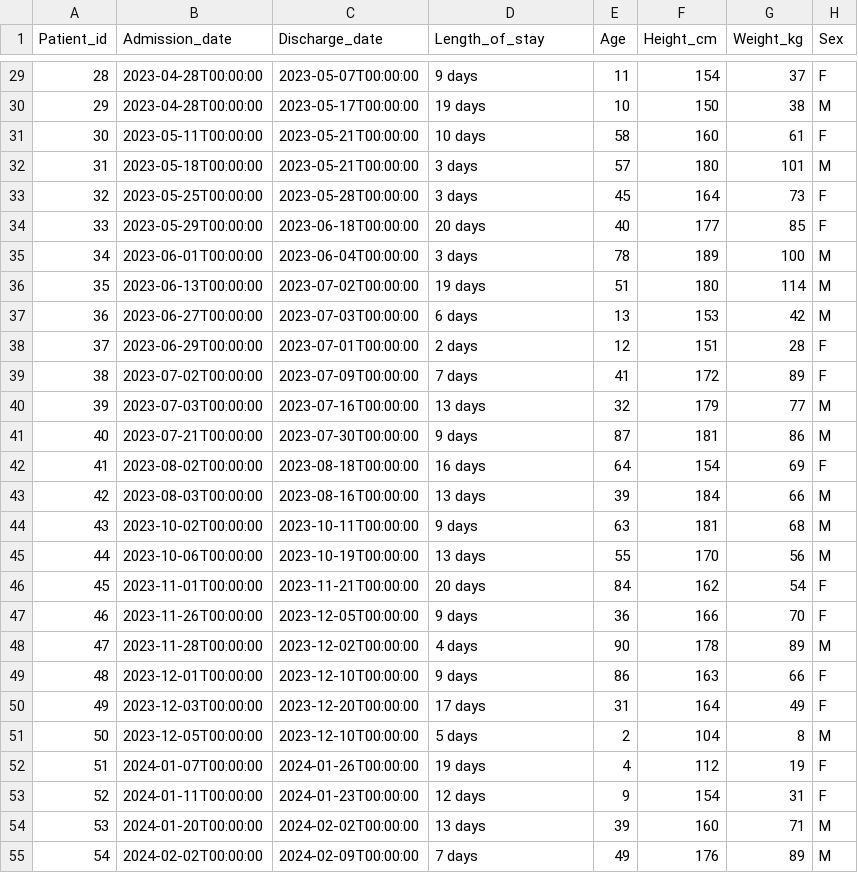
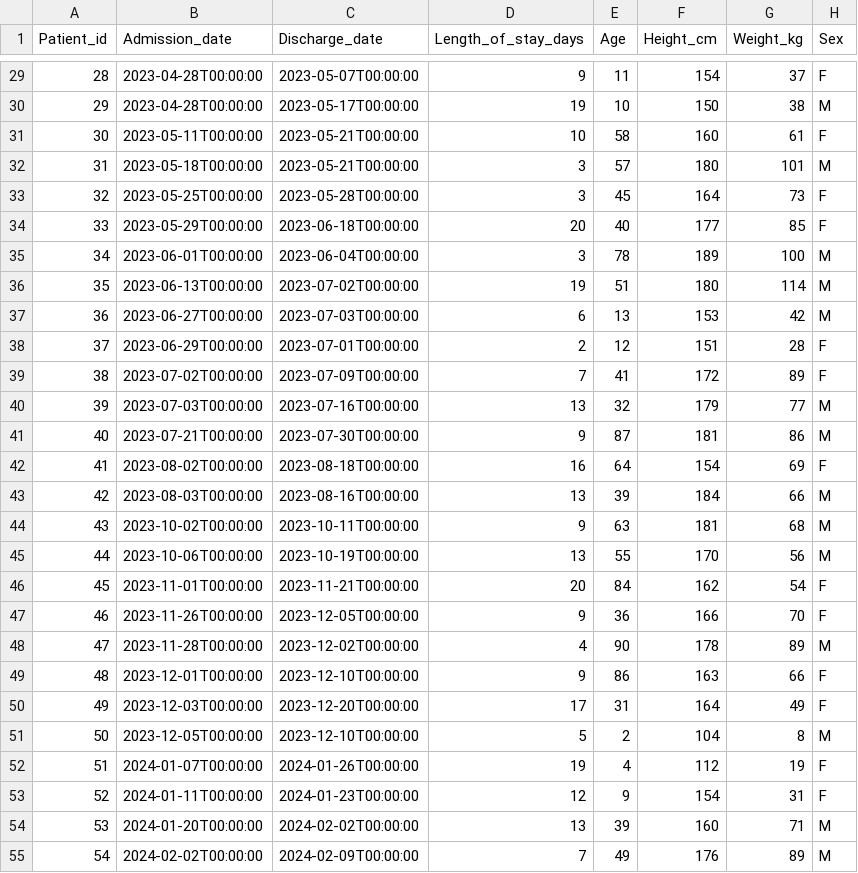
Before and after one commit to sodascience/metasyn, a CSV file: metasyn/demo/demo_hospital_admissions.csv, drawn as a sheet; only a part is shown, gaps mark what is left out; the diff covers the shown part only.

```diff
--- a/metasyn/demo/demo_hospital_admissions.csv
+++ b/metasyn/demo/demo_hospital_admissions.csv
@@ -1 +1 @@
-Patient_id,Admission_date,Discharge_date,Length_of_stay,Age,Height_cm,Weight_kg,Sex
+Patient_id,Admission_date,Discharge_date,Length_of_stay_days,Age,Height_cm,Weight_kg,Sex
@@ -29,27 +29,27 @@ Patient_id,Admission_date,Discharge_date,Length_of_stay,Age,Height_cm,Weight_kg,
-28,2023-04-28T00:00:00,2023-05-07T00:00:00,9 days,11,154,37,F
-29,2023-04-28T00:00:00,2023-05-17T00:00:00,19 days,10,150,38,M
-30,2023-05-11T00:00:00,2023-05-21T00:00:00,10 days,58,160,61,F
-31,2023-05-18T00:00:00,2023-05-21T00:00:00,3 days,57,180,101,M
-32,2023-05-25T00:00:00,2023-05-28T00:00:00,3 days,45,164,73,F
-33,2023-05-29T00:00:00,2023-06-18T00:00:00,20 days,40,177,85,F
-34,2023-06-01T00:00:00,2023-06-04T00:00:00,3 days,78,189,100,M
-35,2023-06-13T00:00:00,2023-07-02T00:00:00,19 days,51,180,114,M
-36,2023-06-27T00:00:00,2023-07-03T00:00:00,6 days,13,153,42,M
-37,2023-06-29T00:00:00,2023-07-01T00:00:00,2 days,12,151,28,F
-38,2023-07-02T00:00:00,2023-07-09T00:00:00,7 days,41,172,89,F
-39,2023-07-03T00:00:00,2023-07-16T00:00:00,13 days,32,179,77,M
-40,2023-07-21T00:00:00,2023-07-30T00:00:00,9 days,87,181,86,M
-41,2023-08-02T00:00:00,2023-08-18T00:00:00,16 days,64,154,69,F
-42,2023-08-03T00:00:00,2023-08-16T00:00:00,13 days,39,184,66,M
-43,2023-10-02T00:00:00,2023-10-11T00:00:00,9 days,63,181,68,M
-44,2023-10-06T00:00:00,2023-10-19T00:00:00,13 days,55,170,56,M
-45,2023-11-01T00:00:00,2023-11-21T00:00:00,20 days,84,162,54,F
-46,2023-11-26T00:00:00,2023-12-05T00:00:00,9 days,36,166,70,F
-47,2023-11-28T00:00:00,2023-12-02T00:00:00,4 days,90,178,89,M
-48,2023-12-01T00:00:00,2023-12-10T00:00:00,9 days,86,163,66,F
-49,2023-12-03T00:00:00,2023-12-20T00:00:00,17 days,31,164,49,F
-50,2023-12-05T00:00:00,2023-12-10T00:00:00,5 days,2,104,8,M
-51,2024-01-07T00:00:00,2024-01-26T00:00:00,19 days,4,112,19,F
-52,2024-01-11T00:00:00,2024-01-23T00:00:00,12 days,9,154,31,F
-53,2024-01-20T00:00:00,2024-02-02T00:00:00,13 days,39,160,71,M
-54,2024-02-02T00:00:00,2024-02-09T00:00:00,7 days,49,176,89,M
+28,2023-04-28T00:00:00,2023-05-07T00:00:00,9,11,154,37,F
+29,2023-04-28T00:00:00,2023-05-17T00:00:00,19,10,150,38,M
+30,2023-05-11T00:00:00,2023-05-21T00:00:00,10,58,160,61,F
+31,2023-05-18T00:00:00,2023-05-21T00:00:00,3,57,180,101,M
+32,2023-05-25T00:00:00,2023-05-28T00:00:00,3,45,164,73,F
+33,2023-05-29T00:00:00,2023-06-18T00:00:00,20,40,177,85,F
+34,2023-06-01T00:00:00,2023-06-04T00:00:00,3,78,189,100,M
+35,2023-06-13T00:00:00,2023-07-02T00:00:00,19,51,180,114,M
+36,2023-06-27T00:00:00,2023-07-03T00:00:00,6,13,153,42,M
+37,2023-06-29T00:00:00,2023-07-01T00:00:00,2,12,151,28,F
+38,2023-07-02T00:00:00,2023-07-09T00:00:00,7,41,172,89,F
+39,2023-07-03T00:00:00,2023-07-16T00:00:00,13,32,179,77,M
+40,2023-07-21T00:00:00,2023-07-30T00:00:00,9,87,181,86,M
+41,2023-08-02T00:00:00,2023-08-18T00:00:00,16,64,154,69,F
+42,2023-08-03T00:00:00,2023-08-16T00:00:00,13,39,184,66,M
+43,2023-10-02T00:00:00,2023-10-11T00:00:00,9,63,181,68,M
+44,2023-10-06T00:00:00,2023-10-19T00:00:00,13,55,170,56,M
+45,2023-11-01T00:00:00,2023-11-21T00:00:00,20,84,162,54,F
+46,2023-11-26T00:00:00,2023-12-05T00:00:00,9,36,166,70,F
+47,2023-11-28T00:00:00,2023-12-02T00:00:00,4,90,178,89,M
+48,2023-12-01T00:00:00,2023-12-10T00:00:00,9,86,163,66,F
+49,2023-12-03T00:00:00,2023-12-20T00:00:00,17,31,164,49,F
+50,2023-12-05T00:00:00,2023-12-10T00:00:00,5,2,104,8,M
+51,2024-01-07T00:00:00,2024-01-26T00:00:00,19,4,112,19,F
+52,2024-01-11T00:00:00,2024-01-23T00:00:00,12,9,154,31,F
+53,2024-01-20T00:00:00,2024-02-02T00:00:00,13,39,160,71,M
+54,2024-02-02T00:00:00,2024-02-09T00:00:00,7,49,176,89,M
```
Also changed, not shown: 73 edited cells elsewhere in this file, 1 other file.
